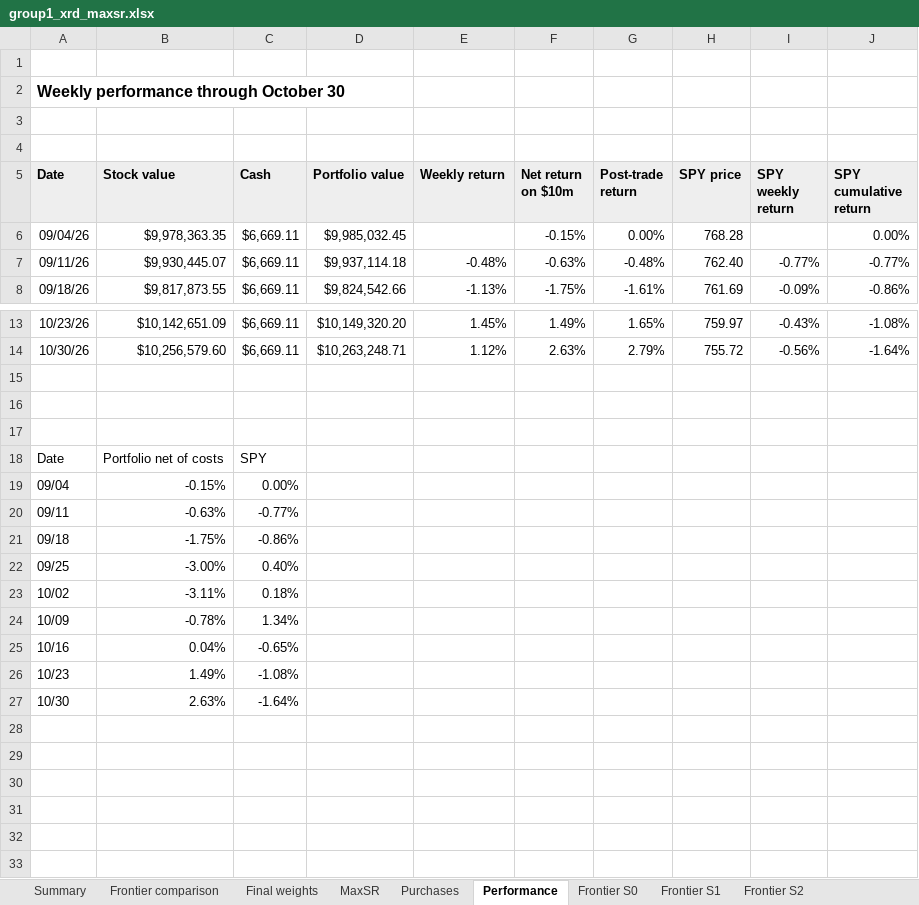
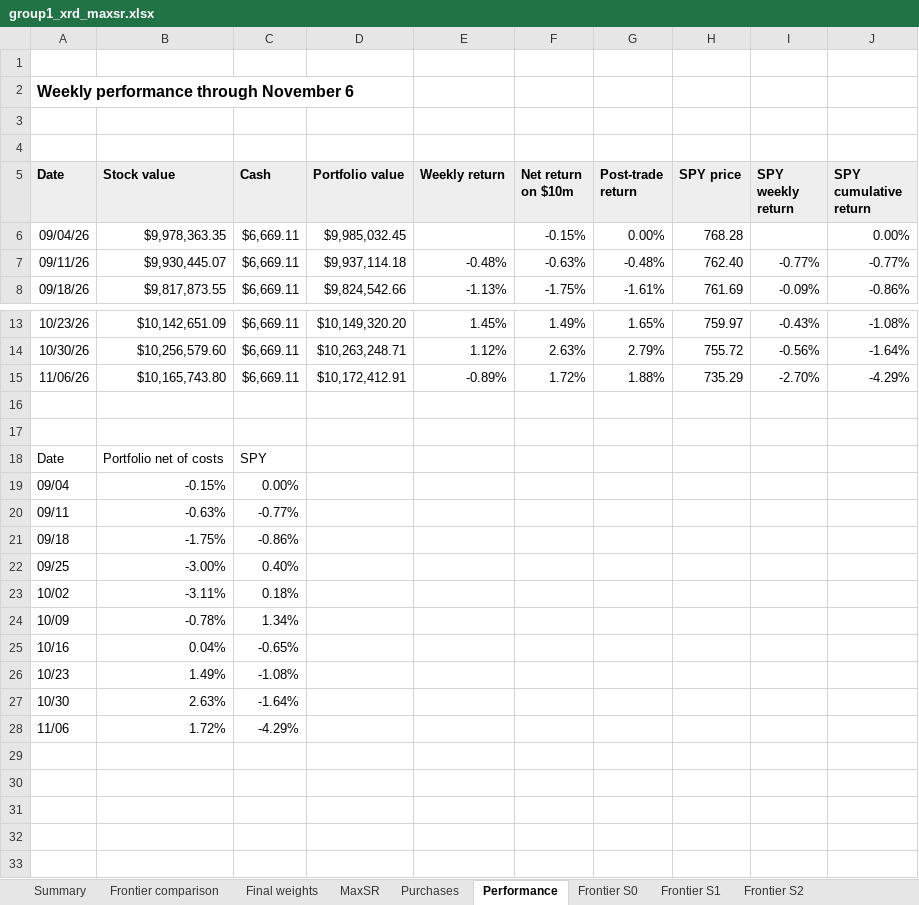
Before and after one commit to hankrugg/QPMFall26, an Excel workbook: group1/portfolio_results/group1_xrd_maxsr.xlsx, sheet Performance, drawn as a sheet; only a part is shown, gaps mark what is left out; values as stored, in another font and other column widths than the file's, no borders; charts and pictures not drawn; the diff names each change by its address in the sheet, - before the commit and + after, or states it on an @@ line.

Commit message:
Extend weekly portfolio performance through November 6

```diff
--- a/group1/portfolio_results/group1_xrd_maxsr.xlsx (sheet Performance)
+++ b/group1/portfolio_results/group1_xrd_maxsr.xlsx (sheet Performance)
-A2 (Date): Weekly performance through October 30
+A2 (Date): Weekly performance through November 6
-row 15: (empty)
+row 15: 11/06/26 | $10,165,743.80 | $6,669.11 | $10,172,412.91 | -0.89% | 1.72% | 1.88% | 735.29 | -2.70% | -4.29%
-row 28: (empty)
+row 28: 11/06 | 1.72% | -4.29%
```
Also changed, not shown: sheet Weekly prices, sheet Summary, charts or pictures, 6 other files.
